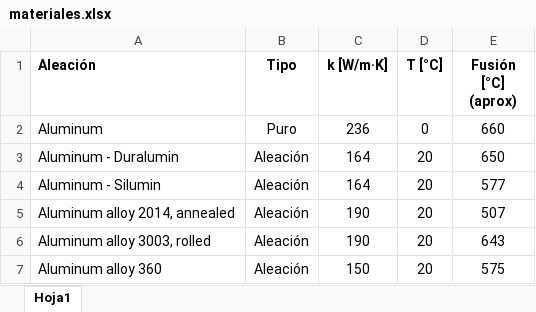
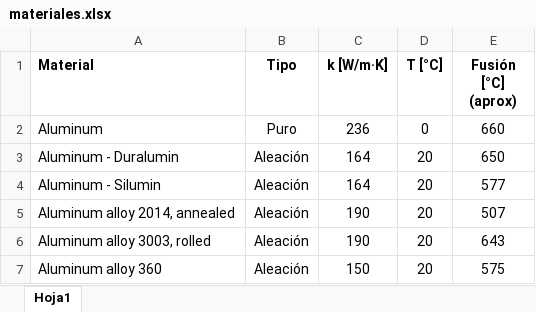
Before and after one commit to RoyGuz/ProyectoFinalModelado, an Excel workbook: data/materiales.xlsx, sheet Hoja1, drawn as a sheet; only a part is shown; values as stored, in another font and other column widths than the file's, no borders; the diff names each change by its address in the sheet, - before the commit and + after, or states it on an @@ line.

```diff
--- a/data/materiales.xlsx (sheet Hoja1)
+++ b/data/materiales.xlsx (sheet Hoja1)
-A1: Aleación
+A1: Material
```
Also changed, not shown: 3 other files.
